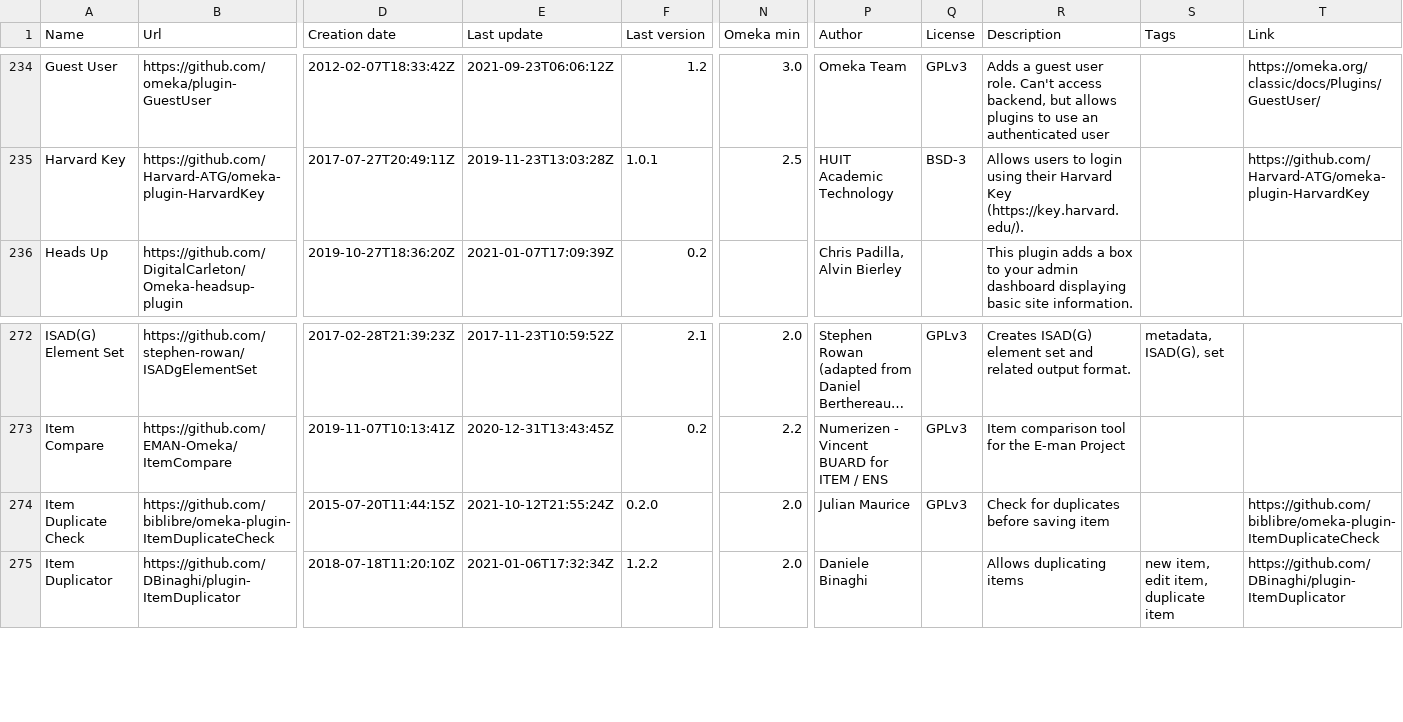
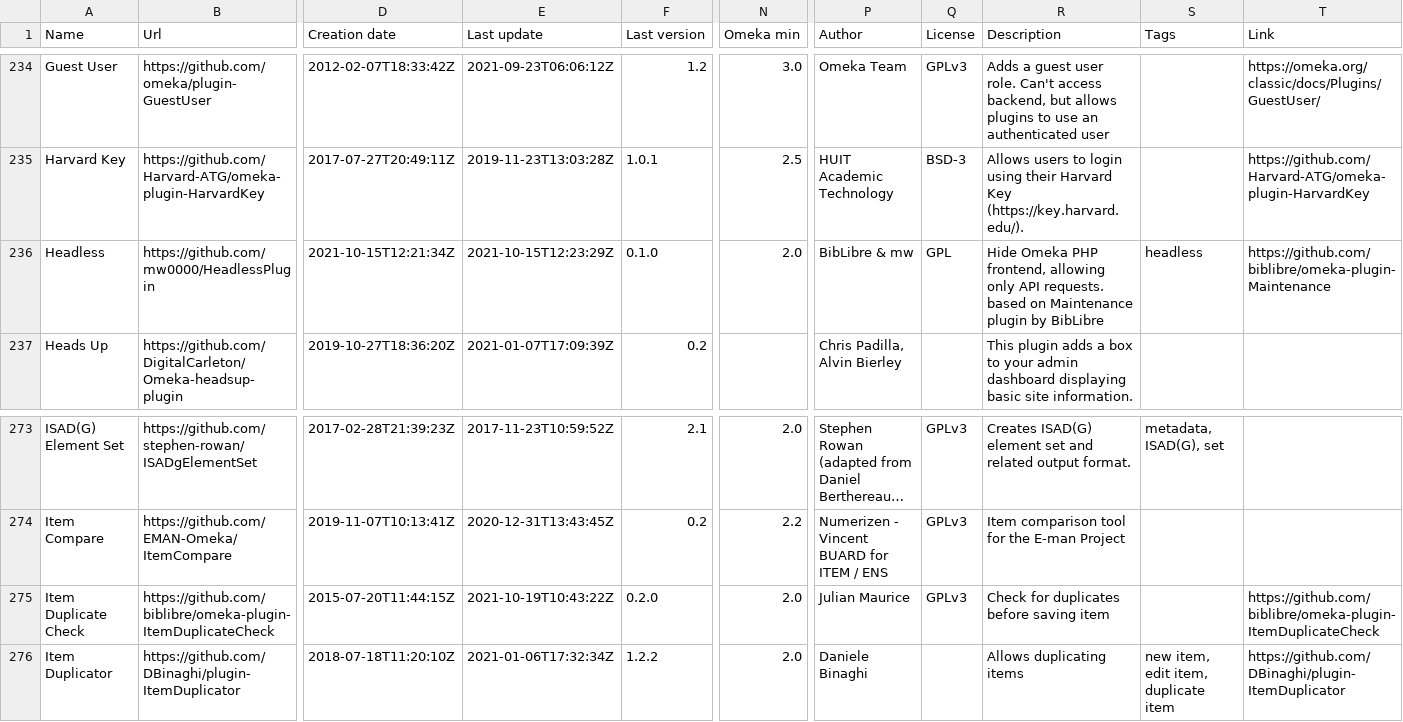
Before and after one commit to Daniel-KM/UpgradeToOmekaS, a CSV file: _data/omeka_plugins.csv, drawn as a sheet; only a part is shown, gaps mark what is left out; long unchanged cells end in …; addresses are those after the commit; rows hold the shown columns only; the diff names each change by its address in the sheet, - before the commit and + after, or states it on an @@ line.

Commit message:
Updated lists.

```diff
--- a/_data/omeka_plugins.csv
+++ b/_data/omeka_plugins.csv
+row 236: Headless | https://github.com/mw0000/HeadlessPlugin | 2021-10-15T12:21:34Z | 2021-10-15T12:23:29Z | 0.1.0 | 2.0 | BibLibre & mw | GPL | Hide Omeka PHP frontend, allowing only API requests. based on Maintenance plugin by BibLibre | headless | https://github.com/biblibre/omeka-plugin-Maintenance
-E275 (Last update): 2021-10-12T21:55:24Z
+E275 (Last update): 2021-10-19T10:43:22Z
```
Also changed, not shown: _data/omeka_s_modules.csv, _data/omeka_s_themes.csv.
